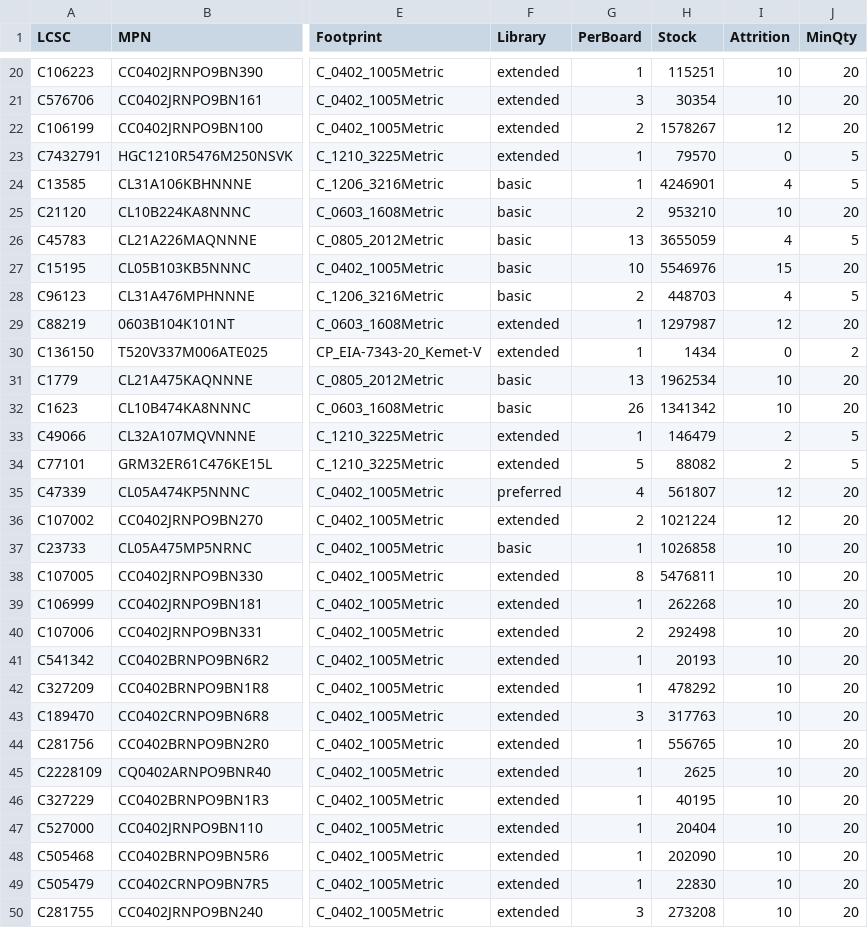
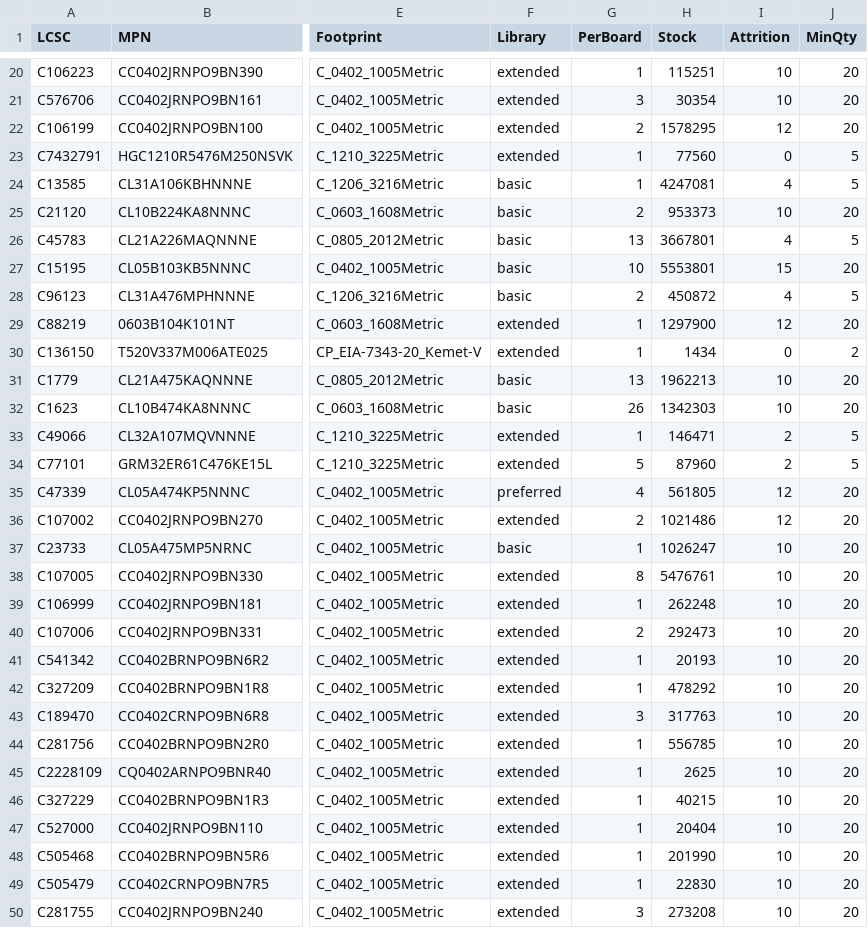
Before and after one commit to PabloSoage/kv260-ias2rf, a CSV file: _work/fab/quote.csv, drawn as a sheet; only a part is shown, gaps mark what is left out; the diff covers the shown part only; the diff names each change by its address in the sheet, - before the commit and + after, or states it on an @@ line.

```diff
--- a/_work/fab/quote.csv
+++ b/_work/fab/quote.csv
-H22 (Stock): 1578267
+H22 (Stock): 1578295
-H23 (Stock): 79570
+H23 (Stock): 77560
-H24 (Stock): 4246901
+H24 (Stock): 4247081
-H25 (Stock): 953210
+H25 (Stock): 953373
-H26 (Stock): 3655059
+H26 (Stock): 3667801
-H27 (Stock): 5546976
+H27 (Stock): 5553801
-H28 (Stock): 448703
+H28 (Stock): 450872
-H29 (Stock): 1297987
+H29 (Stock): 1297900
-H31 (Stock): 1962534
+H31 (Stock): 1962213
-H32 (Stock): 1341342
+H32 (Stock): 1342303
-H33 (Stock): 146479
+H33 (Stock): 146471
-H34 (Stock): 88082
+H34 (Stock): 87960
-H35 (Stock): 561807
+H35 (Stock): 561805
-H36 (Stock): 1021224
+H36 (Stock): 1021486
-H37 (Stock): 1026858
+H37 (Stock): 1026247
-H38 (Stock): 5476811
+H38 (Stock): 5476761
-H39 (Stock): 262268
+H39 (Stock): 262248
-H40 (Stock): 292498
+H40 (Stock): 292473
-H44 (Stock): 556765
+H44 (Stock): 556785
-H46 (Stock): 40195
+H46 (Stock): 40215
-H48 (Stock): 202090
+H48 (Stock): 201990
```
Also changed, not shown: 74 edited cells elsewhere in this file, _work/fab/lcsc_parts.csv, 19 other files.
